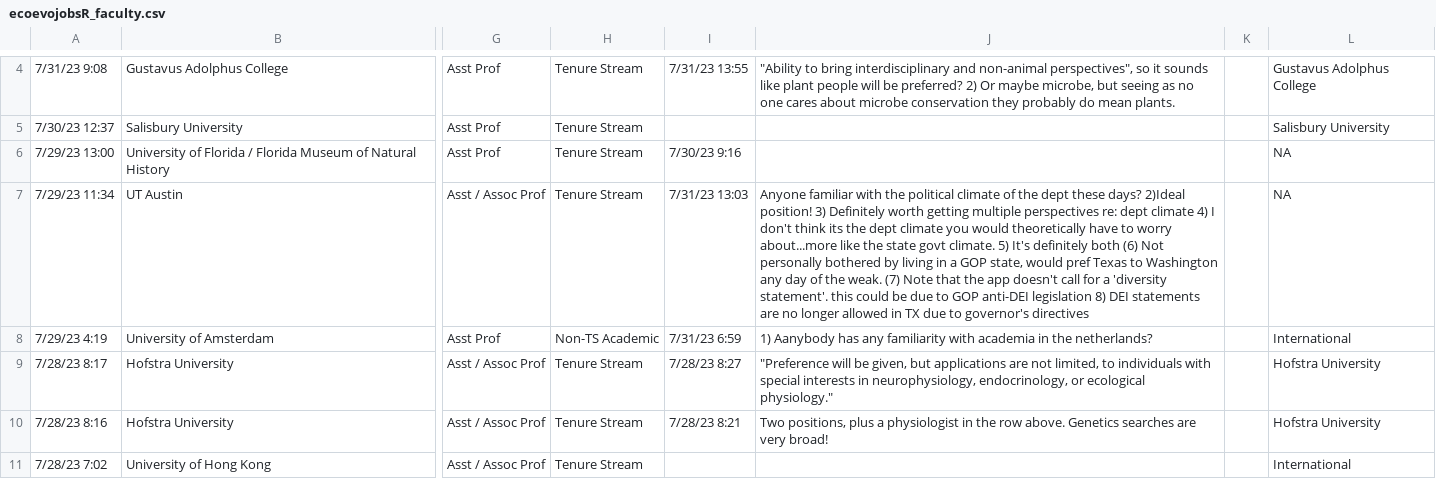
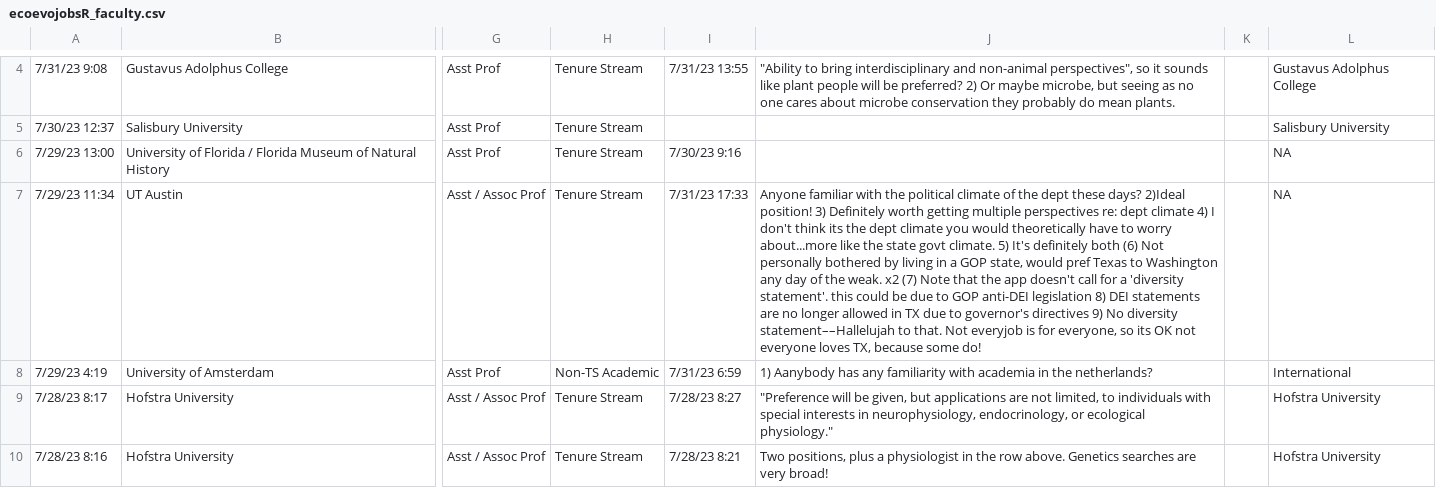
Before and after one commit to eddelbuettel/ecoevojobsR, a CSV file: data-raw/ecoevojobsR_faculty.csv, drawn as a sheet; only a part is shown, gaps mark what is left out; the shorter side is filled out with more unchanged rows; the diff names each change by its address in the sheet, - before the commit and + after, or states it on an @@ line.

```diff
--- a/data-raw/ecoevojobsR_faculty.csv
+++ b/data-raw/ecoevojobsR_faculty.csv
-I7: 7/31/23 13:03
+I7: 7/31/23 17:33
-J7: …the weak. (7) Note that the app doesn't call for a 'diversity statement'. this could be due to GOP anti-DEI legislation 8) DEI statements are no longer allowed in TX due to governor's directives
+J7: …the weak. x2 (7) Note that the app doesn't call for a 'diversity statement'. this could be due to GOP anti-DEI legislation 8) DEI statements are no longer allowed in TX due to governor's directives 9) No diversity statement––Hallelujah to that. Not everyjob is for everyone, so its OK not everyone loves TX, because some do!
```
Also changed, not shown: 1 other file.
